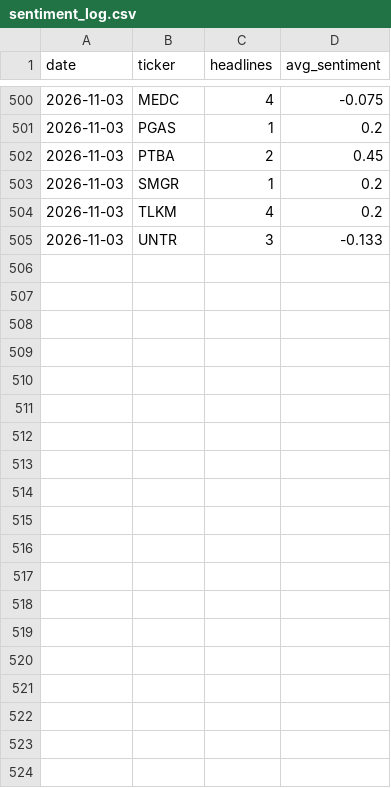
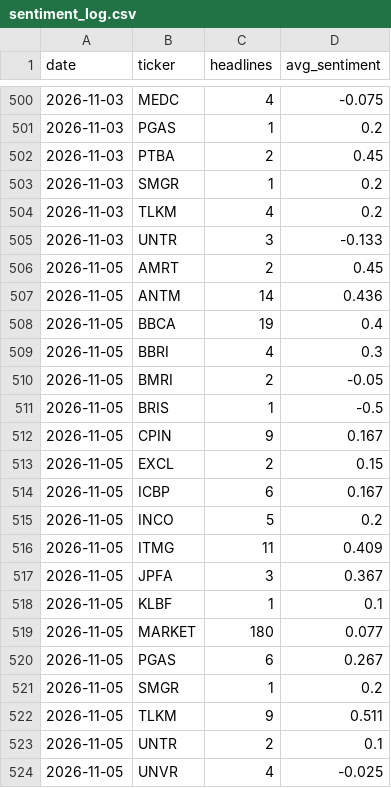
Before and after one commit to benchandra/idx-trend-bot, a CSV file: docs/data/sentiment_log.csv, drawn as a sheet; only a part is shown, gaps mark what is left out; the diff names each change by its address in the sheet, - before the commit and + after, or states it on an @@ line.

```diff
--- a/docs/data/sentiment_log.csv
+++ b/docs/data/sentiment_log.csv
+row 506: 2026-11-05 | AMRT | 2 | 0.45
+row 507: 2026-11-05 | ANTM | 14 | 0.436
+row 508: 2026-11-05 | BBCA | 19 | 0.4
+row 509: 2026-11-05 | BBRI | 4 | 0.3
+row 510: 2026-11-05 | BMRI | 2 | -0.05
+row 511: 2026-11-05 | BRIS | 1 | -0.5
+row 512: 2026-11-05 | CPIN | 9 | 0.167
+row 513: 2026-11-05 | EXCL | 2 | 0.15
+row 514: 2026-11-05 | ICBP | 6 | 0.167
+row 515: 2026-11-05 | INCO | 5 | 0.2
+row 516: 2026-11-05 | ITMG | 11 | 0.409
+row 517: 2026-11-05 | JPFA | 3 | 0.367
+row 518: 2026-11-05 | KLBF | 1 | 0.1
+row 519: 2026-11-05 | MARKET | 180 | 0.077
+row 520: 2026-11-05 | PGAS | 6 | 0.267
+row 521: 2026-11-05 | SMGR | 1 | 0.2
+row 522: 2026-11-05 | TLKM | 9 | 0.511
+row 523: 2026-11-05 | UNTR | 2 | 0.1
+row 524: 2026-11-05 | UNVR | 4 | -0.025
```
Also changed, not shown: docs/data/committee_log.csv, docs/data/kronos_log.csv, 6 other files.
